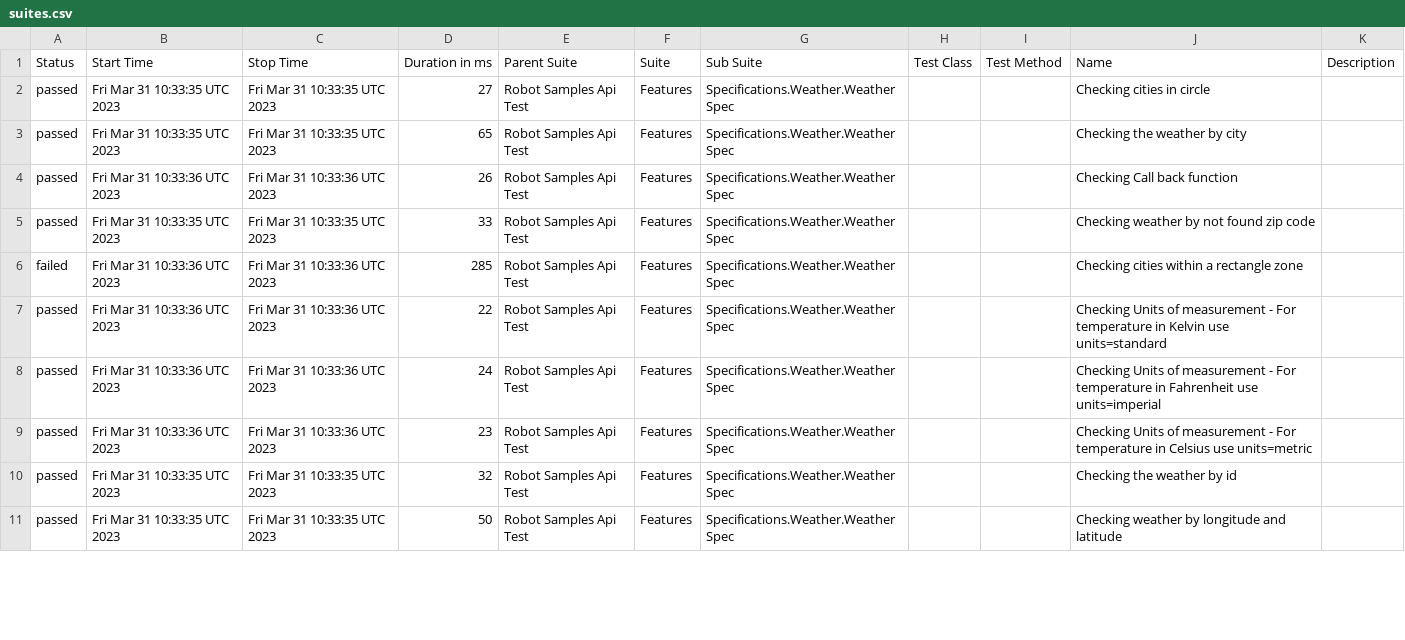
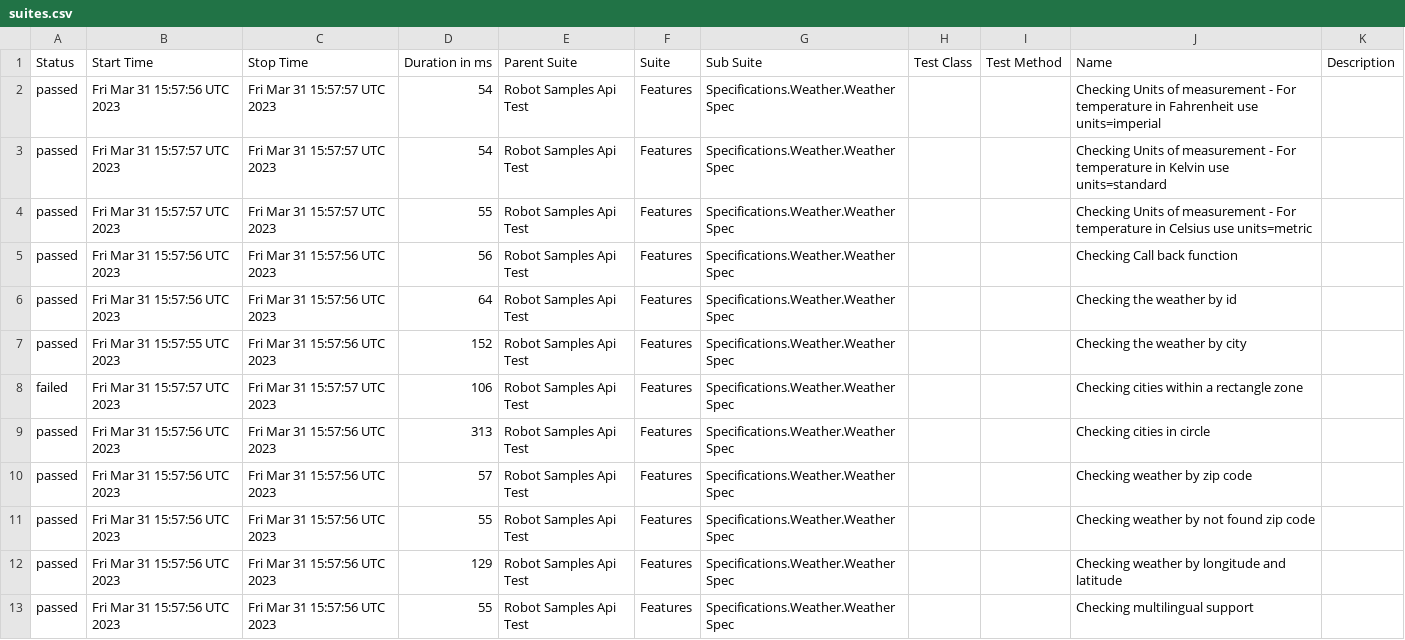
Before and after one commit to reinaldorossetti/robot_samples_api_test, a CSV file: allure-results/data/suites.csv, drawn as a sheet; only a part is shown; the diff covers the shown part only.

```diff
--- a/allure-results/data/suites.csv
+++ b/allure-results/data/suites.csv
@@ -1,11 +1,13 @@
 "Status","Start Time","Stop Time","Duration in ms","Parent Suite","Suite","Sub Suite","Test Class","Test Method","Name","Description"
-"passed","Fri Mar 31 10:33:35 UTC 2023","Fri Mar 31 10:33:35 UTC 2023","27","Robot Samples Api Test","Features","Specifications.Weather.Weather Spec","","","Checking cities in circle",""
-"passed","Fri Mar 31 10:33:35 UTC 2023","Fri Mar 31 10:33:35 UTC 2023","65","Robot Samples Api Test","Features","Specifications.Weather.Weather Spec","","","Checking the weather by city",""
-"passed","Fri Mar 31 10:33:36 UTC 2023","Fri Mar 31 10:33:36 UTC 2023","26","Robot Samples Api Test","Features","Specifications.Weather.Weather Spec","","","Checking Call back function",""
-"passed","Fri Mar 31 10:33:35 UTC 2023","Fri Mar 31 10:33:35 UTC 2023","33","Robot Samples Api Test","Features","Specifications.Weather.Weather Spec","","","Checking weather by not found zip code",""
-"failed","Fri Mar 31 10:33:36 UTC 2023","Fri Mar 31 10:33:36 UTC 2023","285","Robot Samples Api Test","Features","Specifications.Weather.Weather Spec","","","Checking cities within a rectangle zone",""
-"passed","Fri Mar 31 10:33:36 UTC 2023","Fri Mar 31 10:33:36 UTC 2023","22","Robot Samples Api Test","Features","Specifications.Weather.Weather Spec","","","Checking Units of measurement - For temperature in Kelvin use units=standard",""
-"passed","Fri Mar 31 10:33:36 UTC 2023","Fri Mar 31 10:33:36 UTC 2023","24","Robot Samples Api Test","Features","Specifications.Weather.Weather Spec","","","Checking Units of measurement - For temperature in Fahrenheit use units=imperial",""
-"passed","Fri Mar 31 10:33:36 UTC 2023","Fri Mar 31 10:33:36 UTC 2023","23","Robot Samples Api Test","Features","Specifications.Weather.Weather Spec","","","Checking Units of measurement - For temperature in Celsius use units=metric",""
-"passed","Fri Mar 31 10:33:35 UTC 2023","Fri Mar 31 10:33:35 UTC 2023","32","Robot Samples Api Test","Features","Specifications.Weather.Weather Spec","","","Checking the weather by id",""
-"passed","Fri Mar 31 10:33:35 UTC 2023","Fri Mar 31 10:33:35 UTC 2023","50","Robot Samples Api Test","Features","Specifications.Weather.Weather Spec","","","Checking weather by longitude and latitude",""
+"passed","Fri Mar 31 15:57:56 UTC 2023","Fri Mar 31 15:57:57 UTC 2023","54","Robot Samples Api Test","Features","Specifications.Weather.Weather Spec","","","Checking Units of measurement - For temperature in Fahrenheit use units=imperial",""
+"passed","Fri Mar 31 15:57:57 UTC 2023","Fri Mar 31 15:57:57 UTC 2023","54","Robot Samples Api Test","Features","Specifications.Weather.Weather Spec","","","Checking Units of measurement - For temperature in Kelvin use units=standard",""
+"passed","Fri Mar 31 15:57:57 UTC 2023","Fri Mar 31 15:57:57 UTC 2023","55","Robot Samples Api Test","Features","Specifications.Weather.Weather Spec","","","Checking Units of measurement - For temperature in Celsius use units=metric",""
+"passed","Fri Mar 31 15:57:56 UTC 2023","Fri Mar 31 15:57:56 UTC 2023","56","Robot Samples Api Test","Features","Specifications.Weather.Weather Spec","","","Checking Call back function",""
+"passed","Fri Mar 31 15:57:56 UTC 2023","Fri Mar 31 15:57:56 UTC 2023","64","Robot Samples Api Test","Features","Specifications.Weather.Weather Spec","","","Checking the weather by id",""
+"passed","Fri Mar 31 15:57:55 UTC 2023","Fri Mar 31 15:57:56 UTC 2023","152","Robot Samples Api Test","Features","Specifications.Weather.Weather Spec","","","Checking the weather by city",""
+"failed","Fri Mar 31 15:57:57 UTC 2023","Fri Mar 31 15:57:57 UTC 2023","106","Robot Samples Api Test","Features","Specifications.Weather.Weather Spec","","","Checking cities within a rectangle zone",""
+"passed","Fri Mar 31 15:57:56 UTC 2023","Fri Mar 31 15:57:56 UTC 2023","313","Robot Samples Api Test","Features","Specifications.Weather.Weather Spec","","","Checking cities in circle",""
+"passed","Fri Mar 31 15:57:56 UTC 2023","Fri Mar 31 15:57:56 UTC 2023","57","Robot Samples Api Test","Features","Specifications.Weather.Weather Spec","","","Checking weather by zip code",""
+"passed","Fri Mar 31 15:57:56 UTC 2023","Fri Mar 31 15:57:56 UTC 2023","55","Robot Samples Api Test","Features","Specifications.Weather.Weather Spec","","","Checking weather by not found zip code",""
+"passed","Fri Mar 31 15:57:56 UTC 2023","Fri Mar 31 15:57:56 UTC 2023","129","Robot Samples Api Test","Features","Specifications.Weather.Weather Spec","","","Checking weather by longitude and latitude",""
+"passed","Fri Mar 31 15:57:56 UTC 2023","Fri Mar 31 15:57:56 UTC 2023","55","Robot Samples Api Test","Features","Specifications.Weather.Weather Spec","","","Checking multilingual support",""
```
Also changed, not shown: 2 removed rows and 3 edited cells elsewhere in this file, 44 other files.
